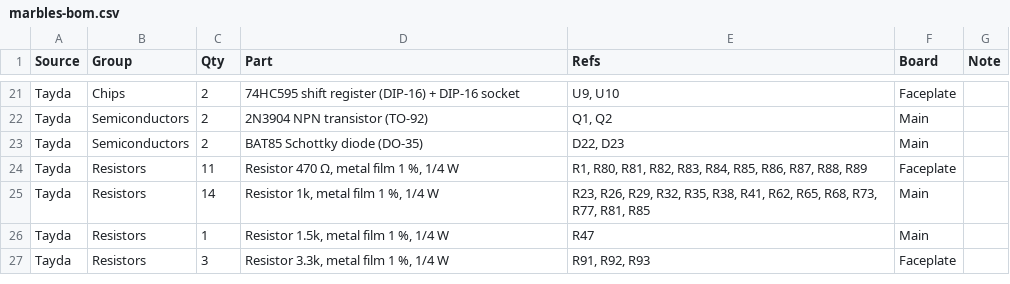
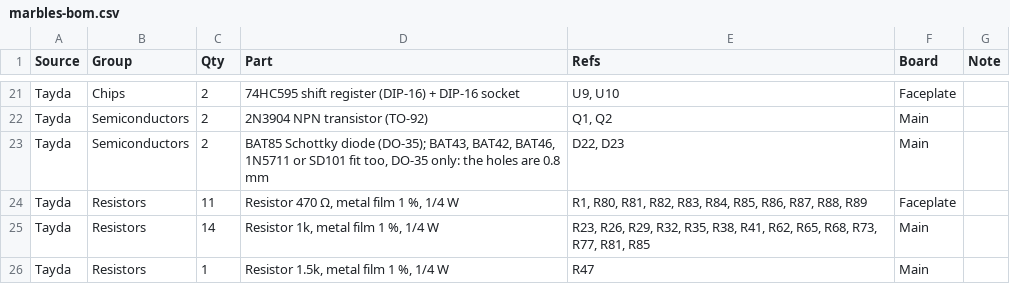
Before and after one commit to driesenj/synth, a CSV file: marbles/hardware/bom/marbles-bom.csv, drawn as a sheet; only a part is shown, gaps mark what is left out; the shorter side is filled out with more unchanged rows.

```diff
--- a/marbles/hardware/bom/marbles-bom.csv
+++ b/marbles/hardware/bom/marbles-bom.csv
@@ -22,3 +22,3 @@ Tayda,Chips,2,74HC595 shift register (DIP-16) + DIP-16 socket,"U9, U10",Faceplat
 Tayda,Semiconductors,2,2N3904 NPN transistor (TO-92),"Q1, Q2",Main,
-Tayda,Semiconductors,2,BAT85 Schottky diode (DO-35),"D22, D23",Main,
+Tayda,Semiconductors,2,"BAT85 Schottky diode (DO-35); BAT43, BAT42, BAT46, 1N5711 or SD101 fit too, DO-35 only: the holes are 0.8 mm","D22, D23",Main,
 Tayda,Resistors,11,"Resistor 470 Ω, metal film 1 %, 1/4 W","R1, R80, R81, R82, R83, R84, R85, R86, R87, R88, R89",Faceplate,
```
Also changed, not shown: plaits/hardware/bom/plaits-bom.csv, side-fx/hardware/bom/side-fx-bom.csv, 7 other files.
